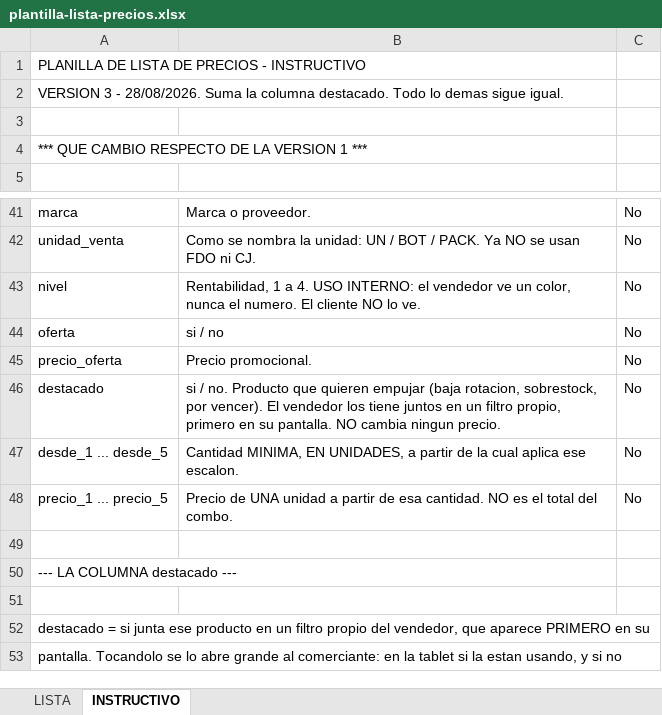
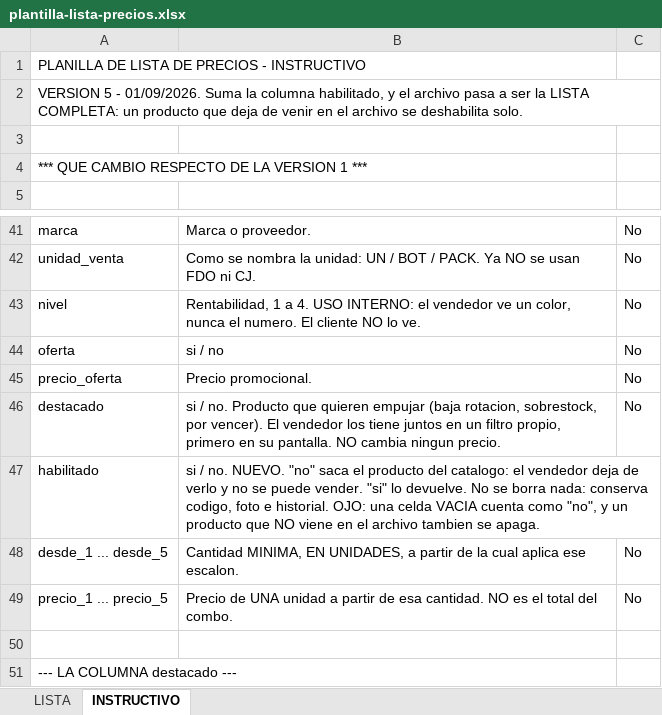
Before and after one commit to santiagoadet7823-dev/la-union-app, an Excel workbook: plantilla-lista-precios.xlsx, sheet INSTRUCTIVO, drawn as a sheet; only a part is shown, gaps mark what is left out; the shorter side is filled out with more unchanged rows; values as stored, in another font and other column widths than the file's, no borders; the diff names each change by its address in the sheet, - before the commit and + after, or states it on an @@ line.

```diff
--- a/plantilla-lista-precios.xlsx (sheet INSTRUCTIVO)
+++ b/plantilla-lista-precios.xlsx (sheet INSTRUCTIVO)
-A2: VERSION 3 - 28/08/2026. Suma la columna destacado. Todo lo demas sigue igual.
+A2: VERSION 5 - 01/09/2026. Suma la columna habilitado, y el archivo pasa a ser la LISTA COMPLETA: un producto que deja de venir en el archivo se deshabilita solo.
+row 47: habilitado | si / no. NUEVO. "no" saca el producto del catalogo: el vendedor deja de verlo y no se puede vender. "si" lo devuelve. No se borra nada: conserva codigo, foto e historial. OJO: una celda VACIA cuenta como "no", y un producto que NO viene en el archivo tambien se apaga.
```
Also changed, not shown: sheet LISTA, 30 other files.
